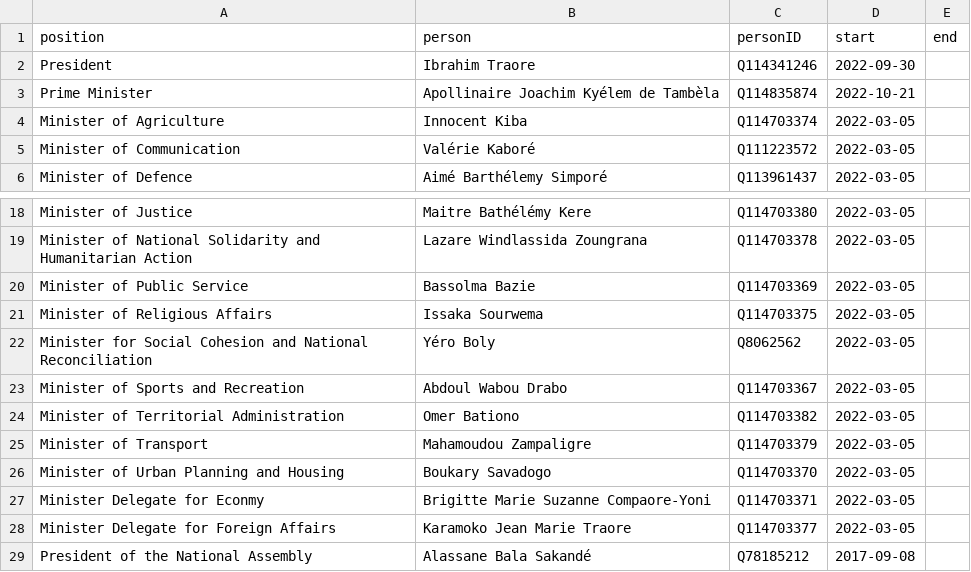
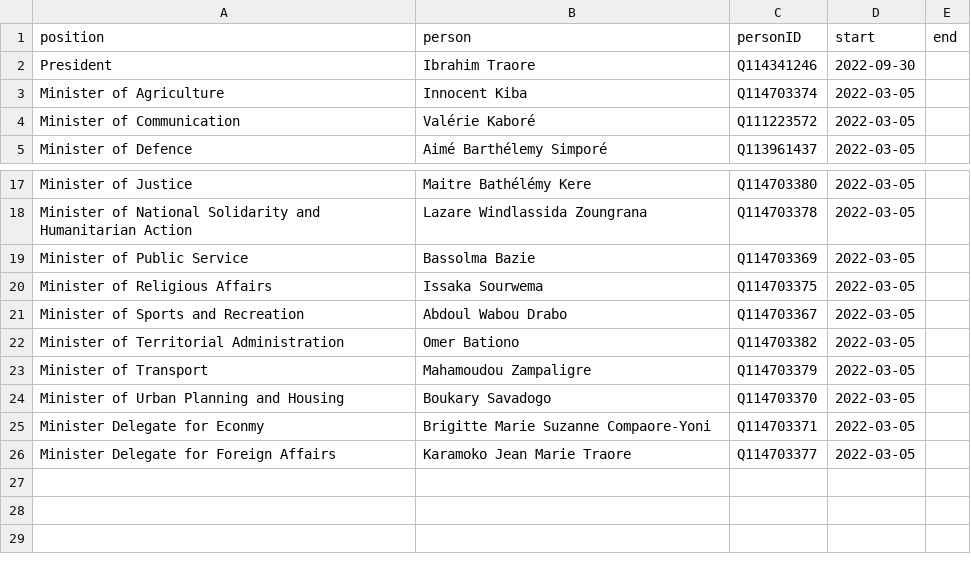
Before and after one commit to every-politician-scrapers/burkina-faso, a CSV file: html/current.csv, drawn as a sheet; only a part is shown, gaps mark what is left out.

```diff
--- a/html/current.csv
+++ b/html/current.csv
@@ -2,3 +2,2 @@ position,person,personID,start,end
 President,Ibrahim Traore,Q114341246,2022-09-30,
-Prime Minister,Apollinaire Joachim Kyélem de Tambèla,Q114835874,2022-10-21,
 Minister of Agriculture,Innocent Kiba,Q114703374,2022-03-05,
@@ -21,3 +20,2 @@ Minister of Public Service,Bassolma Bazie,Q114703369,2022-03-05,
 Minister of Religious Affairs,Issaka Sourwema,Q114703375,2022-03-05,
-Minister for Social Cohesion and National Reconciliation,Yéro Boly,Q8062562,2022-03-05,
 Minister of Sports and Recreation,Abdoul Wabou Drabo,Q114703367,2022-03-05,
@@ -28,2 +26 @@ Minister Delegate for Econmy,Brigitte Marie Suzanne Compaore-Yoni,Q114703371,202
 Minister Delegate for Foreign Affairs,Karamoko Jean Marie Traore,Q114703377,2022-03-05,
-President of the National Assembly,Alassane Bala Sakandé,Q78185212,2017-09-08,
```
Also changed, not shown: html/bio.csv, html/holders21.csv, 5 other files.
